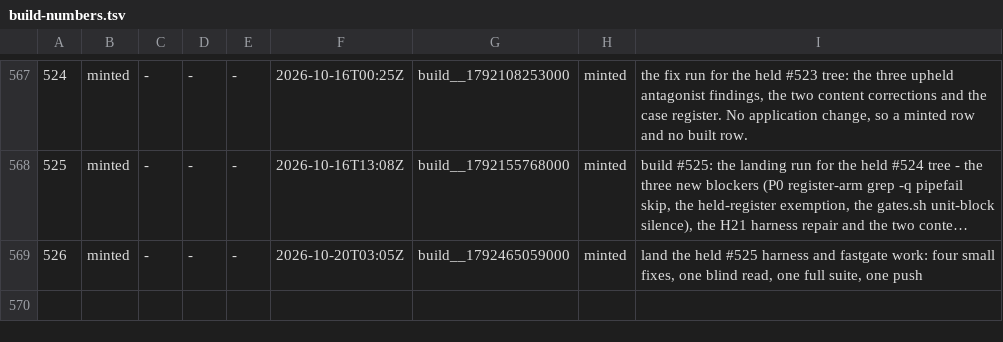
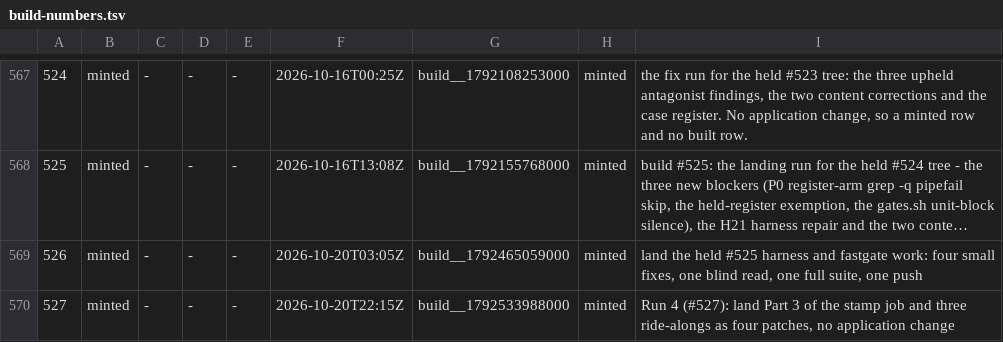
Before and after one commit to LearnToCheckmate/chess-trainer, a TSV file: gates/build-numbers.tsv, drawn as a sheet; only a part is shown, gaps mark what is left out; long unchanged cells end in ….

```diff
--- a/gates/build-numbers.tsv
+++ b/gates/build-numbers.tsv
@@ -569 +569,2 @@
 526	minted	-	-	-	2026-10-20T03:05Z	build__1792465059000	minted	land the held #525 harness and fastgate work: four small fixes, one blind read, one full suite, one push
+527	minted	-	-	-	2026-10-20T22:15Z	build__1792533988000	minted	Run 4 (#527): land Part 3 of the stamp job and three ride-alongs as four patches, no application change
```
